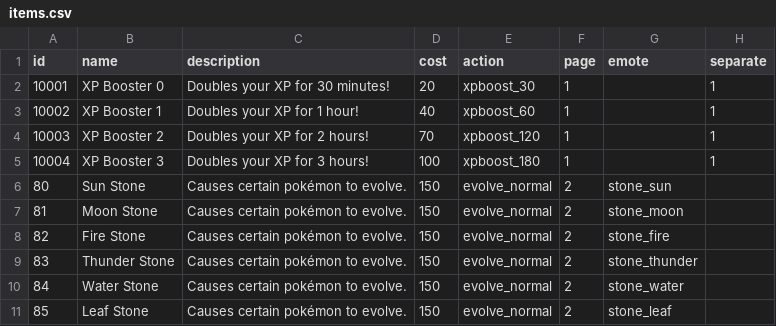
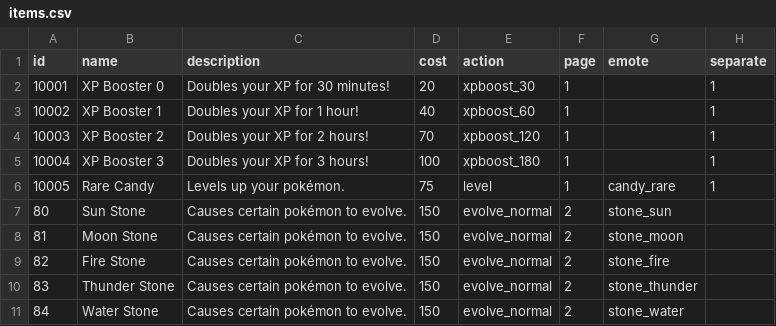
Before and after one commit to poketwo/poketwo, a CSV file: data/items.csv, drawn as a sheet; only a part is shown; the shorter side is filled out with more unchanged rows; the diff names each change by its address in the sheet, - before the commit and + after, or states it on an @@ line.

Commit message:
Add rare candies

```diff
--- a/data/items.csv
+++ b/data/items.csv
+row 6: 10005 | Rare Candy | Levels up your pokémon. | 75 | level | 1 | candy_rare | 1
```
Also changed, not shown: data/pokemon.csv, 13 other files.
